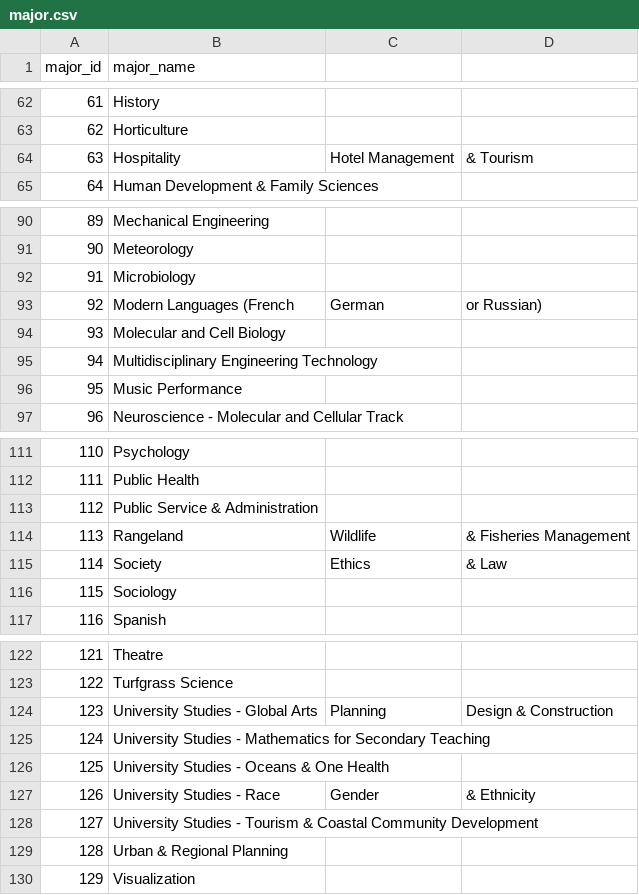
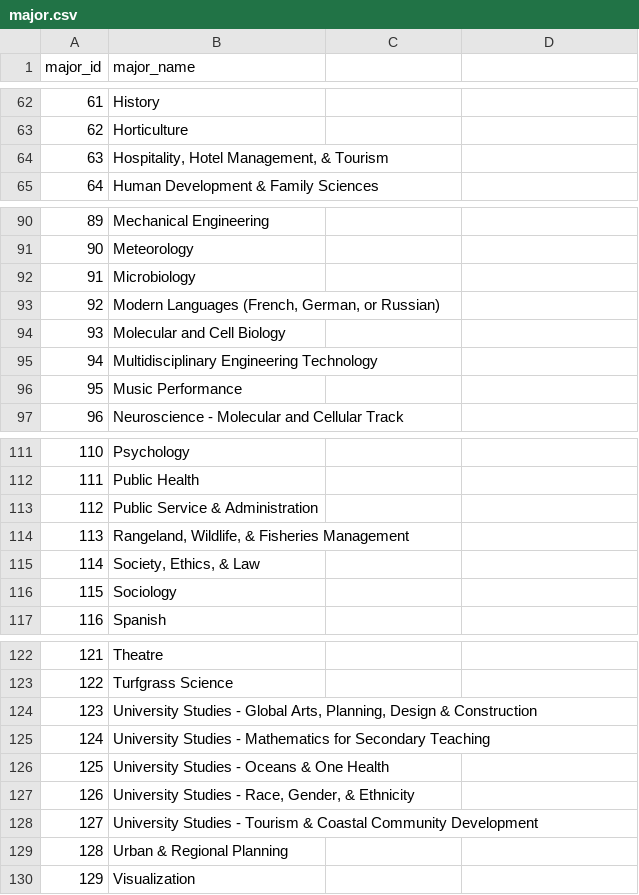
Before and after one commit to rianp0071/MaroonSchedules, a CSV file: Database/major.csv, drawn as a sheet; only a part is shown, gaps mark what is left out; the diff names each change by its address in the sheet, - before the commit and + after, or states it on an @@ line.

Commit message:
Updated major.csv to have the major names in quotes so that the extra commas and dashes do not intterupt adding in data to the table

```diff
--- a/Database/major.csv
+++ b/Database/major.csv
-B64 (major_name): Hospitality
+B64 (major_name): Hospitality, Hotel Management, & Tourism
-C64: Hotel Management
+C64: (empty)
-D64: & Tourism
+D64: (empty)
-B93 (major_name): Modern Languages (French
+B93 (major_name): Modern Languages (French, German, or Russian)
-C93: German
+C93: (empty)
-D93: or Russian)
+D93: (empty)
-B114 (major_name): Rangeland
+B114 (major_name): Rangeland, Wildlife, & Fisheries Management
-C114: Wildlife
+C114: (empty)
-D114: & Fisheries Management
+D114: (empty)
-B115 (major_name): Society
+B115 (major_name): Society, Ethics, & Law
-C115: Ethics
+C115: (empty)
-D115: & Law
+D115: (empty)
-B124 (major_name): …- Global Arts
+B124 (major_name): …- Global Arts, Planning, Design & Construction
-C124: Planning
+C124: (empty)
-D124: Design & Construction
+D124: (empty)
-B127 (major_name): University Studies - Race
+B127 (major_name): University Studies - Race, Gender, & Ethnicity
-C127: Gender
+C127: (empty)
-D127: & Ethnicity
+D127: (empty)
```
